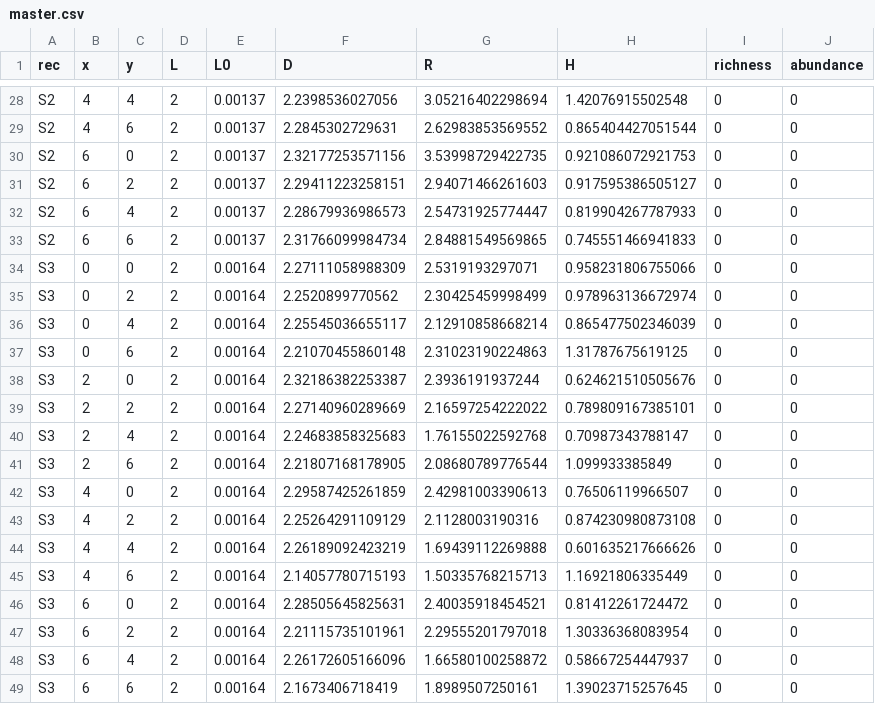
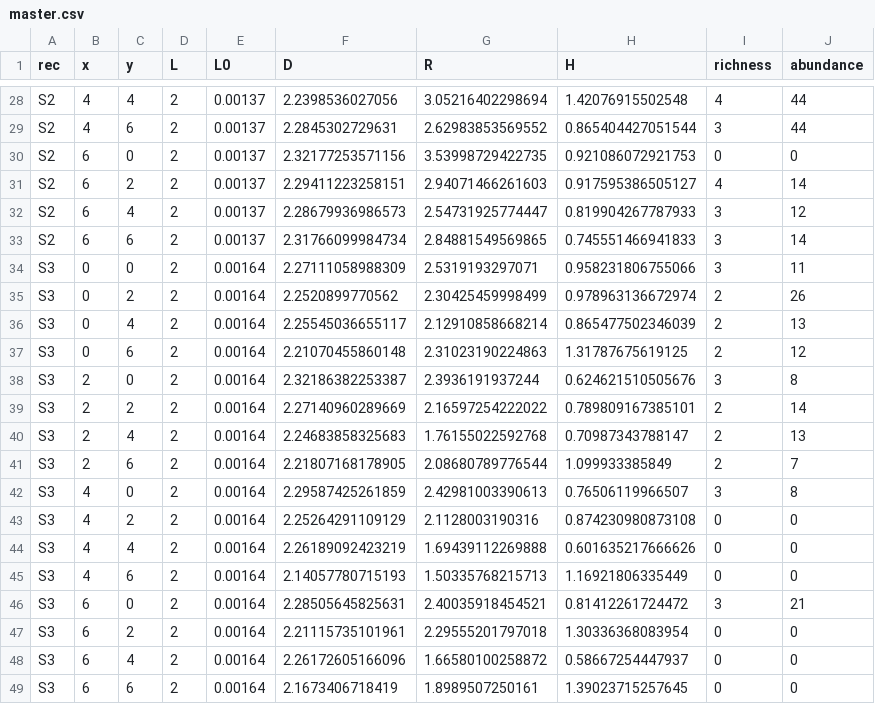
Before and after one commit to jmadinlab/reef_geometry, a CSV file: output/master.csv, drawn as a sheet; only a part is shown, gaps mark what is left out; the diff covers the shown part only.

```diff
--- a/output/master.csv
+++ b/output/master.csv
@@ -28,16 +28,16 @@
-"S2",4,4,2,0.00137,2.2398536027056,3.05216402298694,1.42076915502548,0,0
-"S2",4,6,2,0.00137,2.2845302729631,2.62983853569552,0.865404427051544,0,0
+"S2",4,4,2,0.00137,2.2398536027056,3.05216402298694,1.42076915502548,4,44
+"S2",4,6,2,0.00137,2.2845302729631,2.62983853569552,0.865404427051544,3,44
 "S2",6,0,2,0.00137,2.32177253571156,3.53998729422735,0.921086072921753,0,0
-"S2",6,2,2,0.00137,2.29411223258151,2.94071466261603,0.917595386505127,0,0
-"S2",6,4,2,0.00137,2.28679936986573,2.54731925774447,0.819904267787933,0,0
-"S2",6,6,2,0.00137,2.31766099984734,2.84881549569865,0.745551466941833,0,0
-"S3",0,0,2,0.00164,2.27111058988309,2.5319193297071,0.958231806755066,0,0
-"S3",0,2,2,0.00164,2.2520899770562,2.30425459998499,0.978963136672974,0,0
-"S3",0,4,2,0.00164,2.25545036655117,2.12910858668214,0.865477502346039,0,0
-"S3",0,6,2,0.00164,2.21070455860148,2.31023190224863,1.31787675619125,0,0
-"S3",2,0,2,0.00164,2.32186382253387,2.3936191937244,0.624621510505676,0,0
-"S3",2,2,2,0.00164,2.27140960289669,2.16597254222022,0.789809167385101,0,0
-"S3",2,4,2,0.00164,2.24683858325683,1.76155022592768,0.70987343788147,0,0
-"S3",2,6,2,0.00164,2.21807168178905,2.08680789776544,1.099933385849,0,0
-"S3",4,0,2,0.00164,2.29587425261859,2.42981003390613,0.76506119966507,0,0
+"S2",6,2,2,0.00137,2.29411223258151,2.94071466261603,0.917595386505127,4,14
+"S2",6,4,2,0.00137,2.28679936986573,2.54731925774447,0.819904267787933,3,12
+"S2",6,6,2,0.00137,2.31766099984734,2.84881549569865,0.745551466941833,3,14
+"S3",0,0,2,0.00164,2.27111058988309,2.5319193297071,0.958231806755066,3,11
+"S3",0,2,2,0.00164,2.2520899770562,2.30425459998499,0.978963136672974,2,26
+"S3",0,4,2,0.00164,2.25545036655117,2.12910858668214,0.865477502346039,2,13
+"S3",0,6,2,0.00164,2.21070455860148,2.31023190224863,1.31787675619125,2,12
+"S3",2,0,2,0.00164,2.32186382253387,2.3936191937244,0.624621510505676,3,8
+"S3",2,2,2,0.00164,2.27140960289669,2.16597254222022,0.789809167385101,2,14
+"S3",2,4,2,0.00164,2.24683858325683,1.76155022592768,0.70987343788147,2,13
+"S3",2,6,2,0.00164,2.21807168178905,2.08680789776544,1.099933385849,2,7
+"S3",4,0,2,0.00164,2.29587425261859,2.42981003390613,0.76506119966507,3,8
 "S3",4,2,2,0.00164,2.25264291109129,2.1128003190316,0.874230980873108,0,0
@@ -45,3 +45,3 @@
 "S3",4,6,2,0.00164,2.14057780715193,1.50335768215713,1.16921806335449,0,0
-"S3",6,0,2,0.00164,2.28505645825631,2.40035918454521,0.81412261724472,0,0
+"S3",6,0,2,0.00164,2.28505645825631,2.40035918454521,0.81412261724472,3,21
 "S3",6,2,2,0.00164,2.21115735101961,2.29555201797018,1.30336368083954,0,0
```
Also changed, not shown: 34 edited cells elsewhere in this file, 21 other files.
